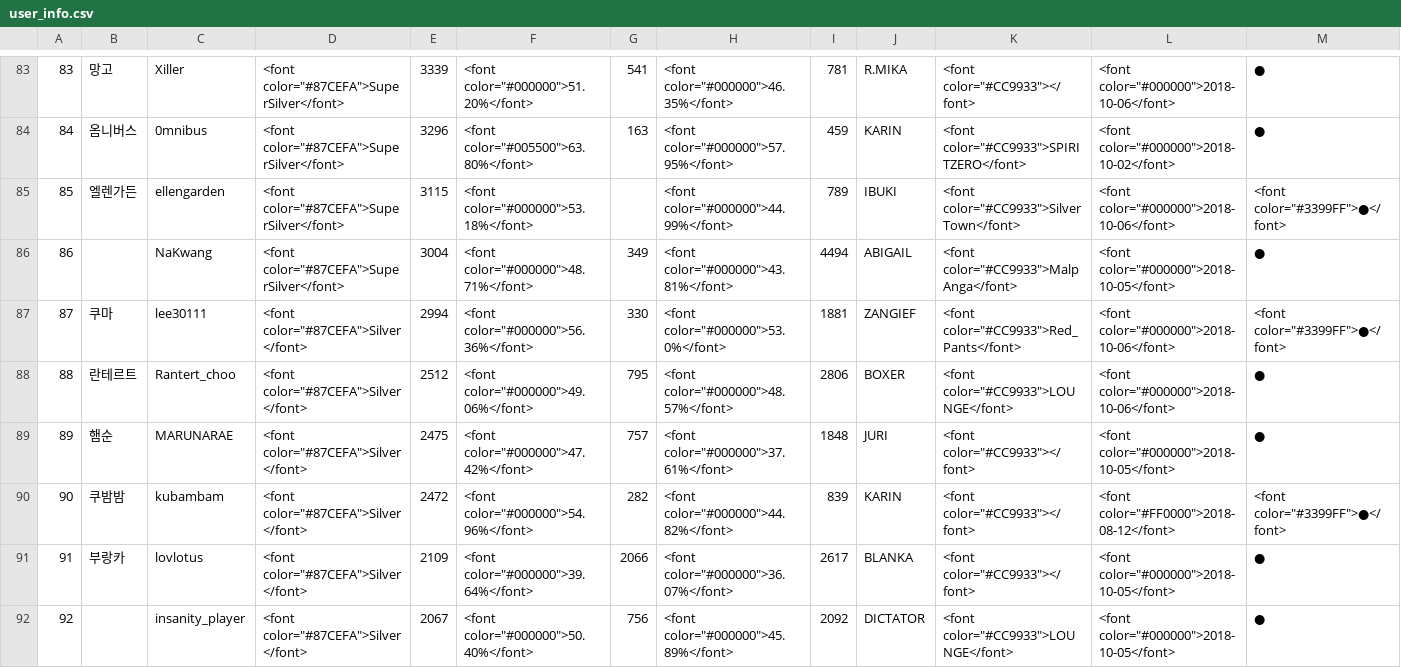
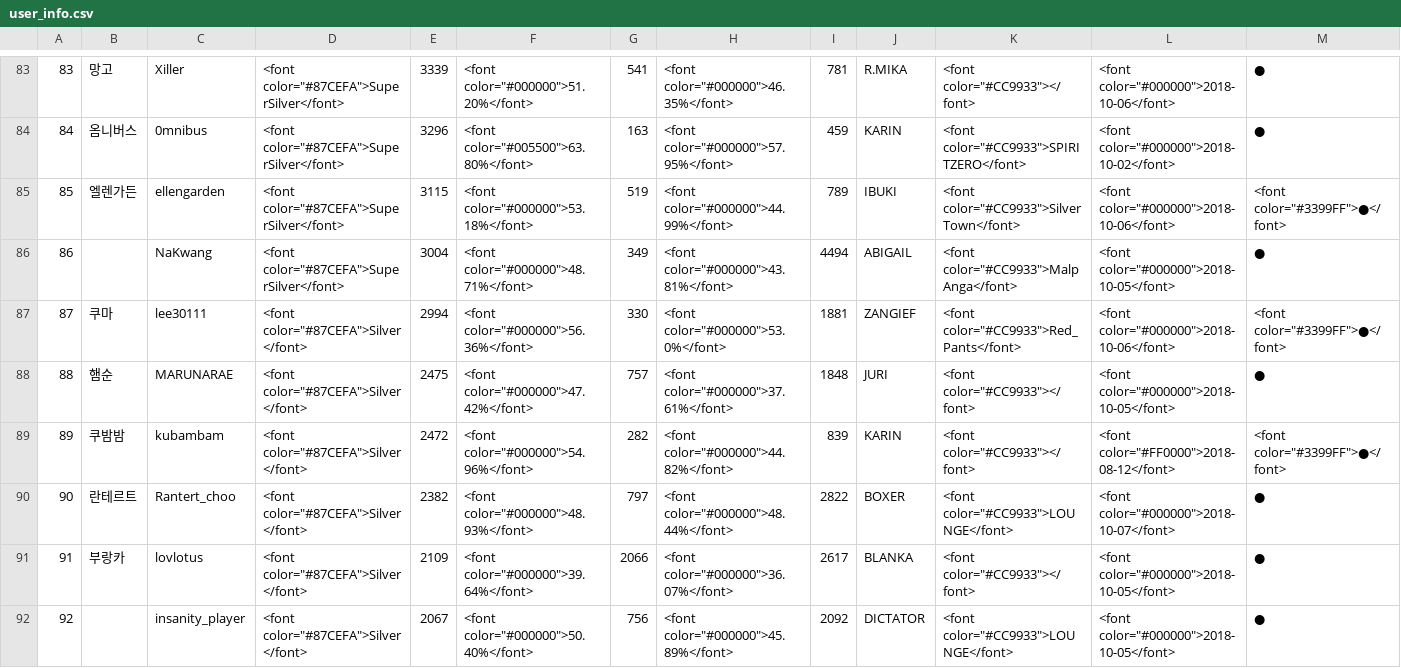
Before and after one commit to CiteKanaumi/CiteKanaumi.github.io, a CSV file: post/user_info.csv, drawn as a sheet; only a part is shown, gaps mark what is left out; the diff covers the shown part only.

```diff
--- a/post/user_info.csv
+++ b/post/user_info.csv
@@ -84,8 +84,8 @@
 84,옴니버스,0mnibus,"<font color=""#87CEFA"">SuperSilver</font>",3296,"<font color=""#005500"">63.80%</font>",163,"<font color=""#000000"">57.95%</font>",459,KARIN,"<font color=""#CC9933"">SPIRITZERO</font>","<font color=""#000000"">2018-10-02</font>",●
-85,엘렌가든,ellengarden,"<font color=""#87CEFA"">SuperSilver</font>",3115,"<font color=""#000000"">53.18%</font>",,"<font color=""#000000"">44.99%</font>",789,IBUKI,"<font color=""#CC9933"">SilverTown</font>","<font color=""#000000"">2018-10-06</font>","<font color=""#3399FF"">●</font>"
+85,엘렌가든,ellengarden,"<font color=""#87CEFA"">SuperSilver</font>",3115,"<font color=""#000000"">53.18%</font>",519,"<font color=""#000000"">44.99%</font>",789,IBUKI,"<font color=""#CC9933"">SilverTown</font>","<font color=""#000000"">2018-10-06</font>","<font color=""#3399FF"">●</font>"
 86,,NaKwang,"<font color=""#87CEFA"">SuperSilver</font>",3004,"<font color=""#000000"">48.71%</font>",349,"<font color=""#000000"">43.81%</font>",4494,ABIGAIL,"<font color=""#CC9933"">MalpAnga</font>","<font color=""#000000"">2018-10-05</font>",●
 87,쿠마,lee30111,"<font color=""#87CEFA"">Silver</font>",2994,"<font color=""#000000"">56.36%</font>",330,"<font color=""#000000"">53.0%</font>",1881,ZANGIEF,"<font color=""#CC9933"">Red_Pants</font>","<font color=""#000000"">2018-10-06</font>","<font color=""#3399FF"">●</font>"
-88,란테르트,Rantert_choo,"<font color=""#87CEFA"">Silver</font>",2512,"<font color=""#000000"">49.06%</font>",795,"<font color=""#000000"">48.57%</font>",2806,BOXER,"<font color=""#CC9933"">LOUNGE</font>","<font color=""#000000"">2018-10-06</font>",●
-89,햄순,MARUNARAE,"<font color=""#87CEFA"">Silver</font>",2475,"<font color=""#000000"">47.42%</font>",757,"<font color=""#000000"">37.61%</font>",1848,JURI,"<font color=""#CC9933""></font>","<font color=""#000000"">2018-10-05</font>",●
-90,쿠밤밤,kubambam,"<font color=""#87CEFA"">Silver</font>",2472,"<font color=""#000000"">54.96%</font>",282,"<font color=""#000000"">44.82%</font>",839,KARIN,"<font color=""#CC9933""></font>","<font color=""#FF0000"">2018-08-12</font>","<font color=""#3399FF"">●</font>"
+88,햄순,MARUNARAE,"<font color=""#87CEFA"">Silver</font>",2475,"<font color=""#000000"">47.42%</font>",757,"<font color=""#000000"">37.61%</font>",1848,JURI,"<font color=""#CC9933""></font>","<font color=""#000000"">2018-10-05</font>",●
+89,쿠밤밤,kubambam,"<font color=""#87CEFA"">Silver</font>",2472,"<font color=""#000000"">54.96%</font>",282,"<font color=""#000000"">44.82%</font>",839,KARIN,"<font color=""#CC9933""></font>","<font color=""#FF0000"">2018-08-12</font>","<font color=""#3399FF"">●</font>"
+90,란테르트,Rantert_choo,"<font color=""#87CEFA"">Silver</font>",2382,"<font color=""#000000"">48.93%</font>",797,"<font color=""#000000"">48.44%</font>",2822,BOXER,"<font color=""#CC9933"">LOUNGE</font>","<font color=""#000000"">2018-10-07</font>",●
 91,부랑카,lovlotus,"<font color=""#87CEFA"">Silver</font>",2109,"<font color=""#000000"">39.64%</font>",2066,"<font color=""#000000"">36.07%</font>",2617,BLANKA,"<font color=""#CC9933""></font>","<font color=""#000000"">2018-10-05</font>",●
```
Also changed, not shown: 102 edited cells elsewhere in this file, post/user_info2.csv, 1 other file.
